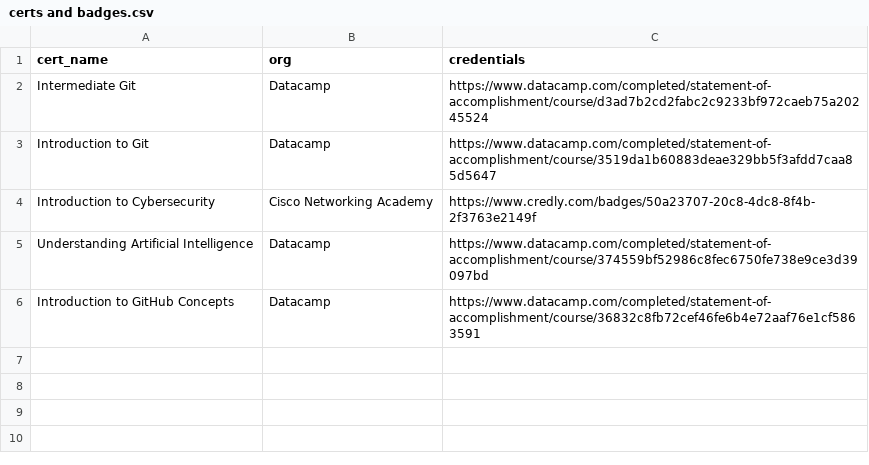
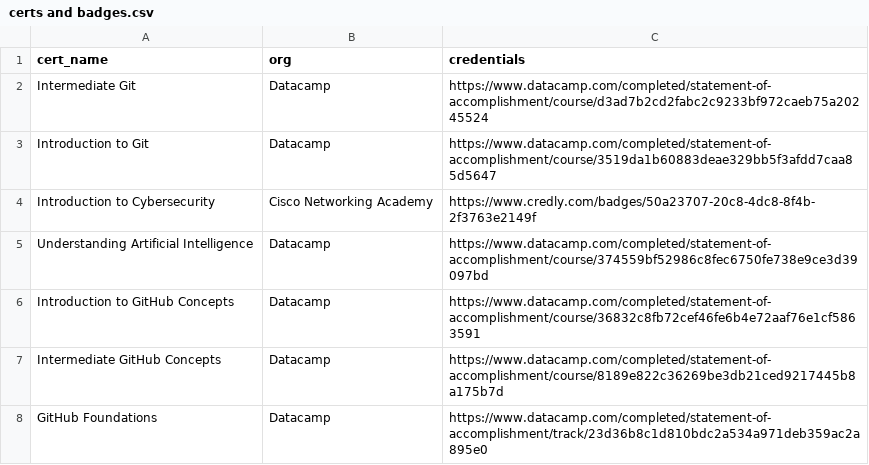
Before and after one commit to defzeke/my-portfolio, a CSV file: data/certs and badges.csv, drawn as a sheet.

Commit message:
Refactor HomePage and SiteMode components for improved loading and transition handling; update AboutMeContent to remove external link; enhance SiteHeader with home button and tooltips; add new certifications in CSV data

```diff
--- a/data/certs and badges.csv
+++ b/data/certs and badges.csv
@@ -6 +6,3 @@ Understanding Artificial Intelligence,Datacamp,https://www.datacamp.com/complete
 Introduction to GitHub Concepts,Datacamp,https://www.datacamp.com/completed/statement-of-accomplishment/course/36832c8fb72cef46fe6b4e72aaf76e1cf5863591
+Intermediate GitHub Concepts,Datacamp,https://www.datacamp.com/completed/statement-of-accomplishment/course/8189e822c36269be3db21ced9217445b8a175b7d
+GitHub Foundations,Datacamp,https://www.datacamp.com/completed/statement-of-accomplishment/track/23d36b8c1d810bdc2a534a971deb359ac2a895e0
```
Also changed, not shown: 4 other files.
